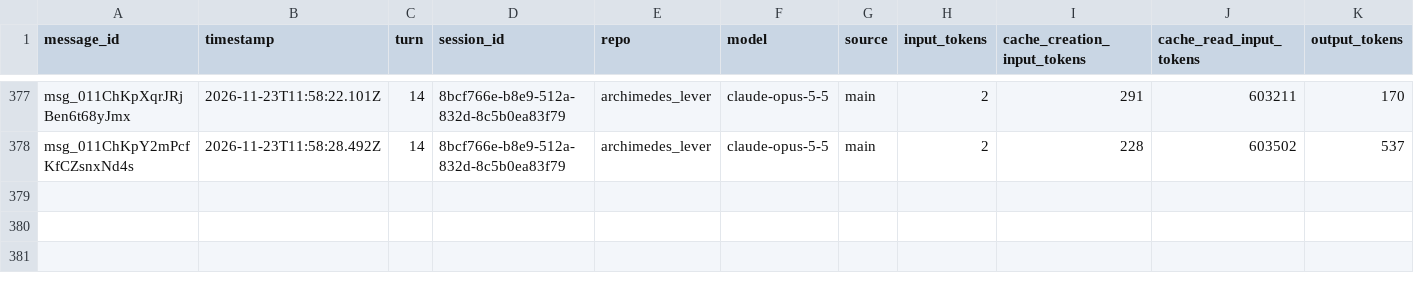
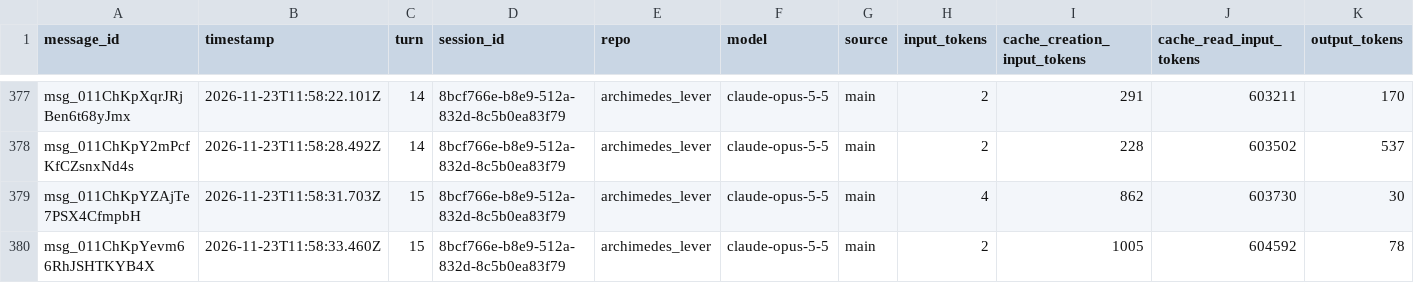
Before and after one commit to rhope-ops/archimedes_lever, a CSV file: sessions/8bcf766e-b8e9-512a-832d-8c5b0ea83f79.csv, drawn as a sheet; only a part is shown, gaps mark what is left out.

```diff
--- a/sessions/8bcf766e-b8e9-512a-832d-8c5b0ea83f79.csv
+++ b/sessions/8bcf766e-b8e9-512a-832d-8c5b0ea83f79.csv
@@ -378 +378,3 @@ msg_011ChKpXqrJRjBen6t68yJmx,2026-11-23T11:58:22.101Z,14,8bcf766e-b8e9-512a-832d
 msg_011ChKpY2mPcfKfCZsnxNd4s,2026-11-23T11:58:28.492Z,14,8bcf766e-b8e9-512a-832d-8c5b0ea83f79,archimedes_lever,claude-opus-5-5,main,2,228,603502,537
+msg_011ChKpYZAjTe7PSX4CfmpbH,2026-11-23T11:58:31.703Z,15,8bcf766e-b8e9-512a-832d-8c5b0ea83f79,archimedes_lever,claude-opus-5-5,main,4,862,603730,30
+msg_011ChKpYevm66RhJSHTKYB4X,2026-11-23T11:58:33.460Z,15,8bcf766e-b8e9-512a-832d-8c5b0ea83f79,archimedes_lever,claude-opus-5-5,main,2,1005,604592,78
```
